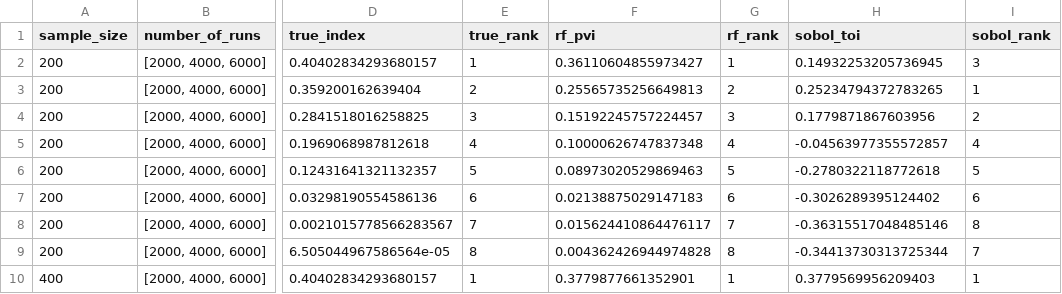
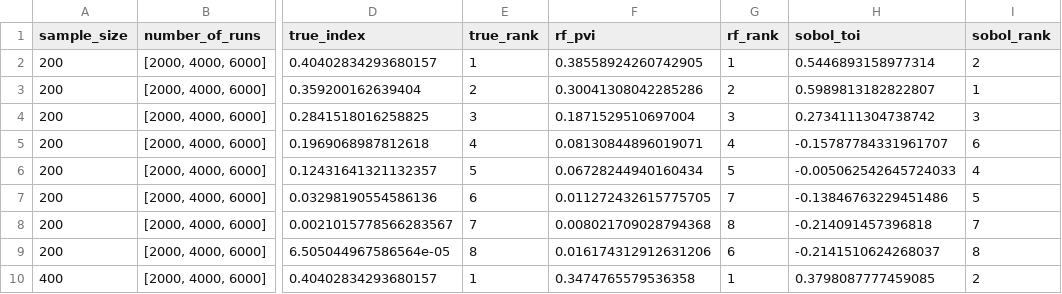
Before and after one commit to Mohammad-Khanjani-97/RF-PVIvsSobol-TOI, a CSV file: Example2/multi_sample_results.csv, drawn as a sheet; only a part is shown, gaps mark what is left out; the diff covers the shown part only; the diff names each change by its address in the sheet, - before the commit and + after, or states it on an @@ line.

```diff
--- a/Example2/multi_sample_results.csv
+++ b/Example2/multi_sample_results.csv
-F2 (rf_pvi): 0.36110604855973427
+F2 (rf_pvi): 0.38558924260742905
-H2 (sobol_toi): 0.14932253205736945
+H2 (sobol_toi): 0.5446893158977314
-I2 (sobol_rank): 3
+I2 (sobol_rank): 2
-F3 (rf_pvi): 0.25565735256649813
+F3 (rf_pvi): 0.30041308042285286
-H3 (sobol_toi): 0.25234794372783265
+H3 (sobol_toi): 0.5989813182822807
-F4 (rf_pvi): 0.15192245757224457
+F4 (rf_pvi): 0.1871529510697004
-H4 (sobol_toi): 0.1779871867603956
+H4 (sobol_toi): 0.2734111304738742
-I4 (sobol_rank): 2
+I4 (sobol_rank): 3
-F5 (rf_pvi): 0.10000626747837348
+F5 (rf_pvi): 0.08130844896019071
-H5 (sobol_toi): -0.04563977355572857
+H5 (sobol_toi): -0.15787784331961707
-I5 (sobol_rank): 4
+I5 (sobol_rank): 6
-F6 (rf_pvi): 0.08973020529869463
+F6 (rf_pvi): 0.06728244940160434
-H6 (sobol_toi): -0.2780322118772618
+H6 (sobol_toi): -0.005062542645724033
-I6 (sobol_rank): 5
+I6 (sobol_rank): 4
-F7 (rf_pvi): 0.02138875029147183
+F7 (rf_pvi): 0.011272432615775705
-G7 (rf_rank): 6
+G7 (rf_rank): 7
-H7 (sobol_toi): -0.3026289395124402
+H7 (sobol_toi): -0.13846763229451486
-I7 (sobol_rank): 6
+I7 (sobol_rank): 5
-F8 (rf_pvi): 0.015624410864476117
+F8 (rf_pvi): 0.008021709028794368
-G8 (rf_rank): 7
+G8 (rf_rank): 8
-H8 (sobol_toi): -0.36315517048485146
+H8 (sobol_toi): -0.214091457396818
-I8 (sobol_rank): 8
+I8 (sobol_rank): 7
-F9 (rf_pvi): 0.004362426944974828
+F9 (rf_pvi): 0.016174312912631206
-G9 (rf_rank): 8
+G9 (rf_rank): 6
-H9 (sobol_toi): -0.34413730313725344
+H9 (sobol_toi): -0.2141510624268037
-I9 (sobol_rank): 7
+I9 (sobol_rank): 8
-F10 (rf_pvi): 0.3779877661352901
+F10 (rf_pvi): 0.3474765579536358
-H10 (sobol_toi): 0.3779569956209403
+H10 (sobol_toi): 0.3798087777459085
-I10 (sobol_rank): 1
+I10 (sobol_rank): 2
```
Also changed, not shown: 52 edited cells elsewhere in this file, Example1/one_sample_results.csv, Example3/multi_sample_replications_results.csv, 13 other files.
